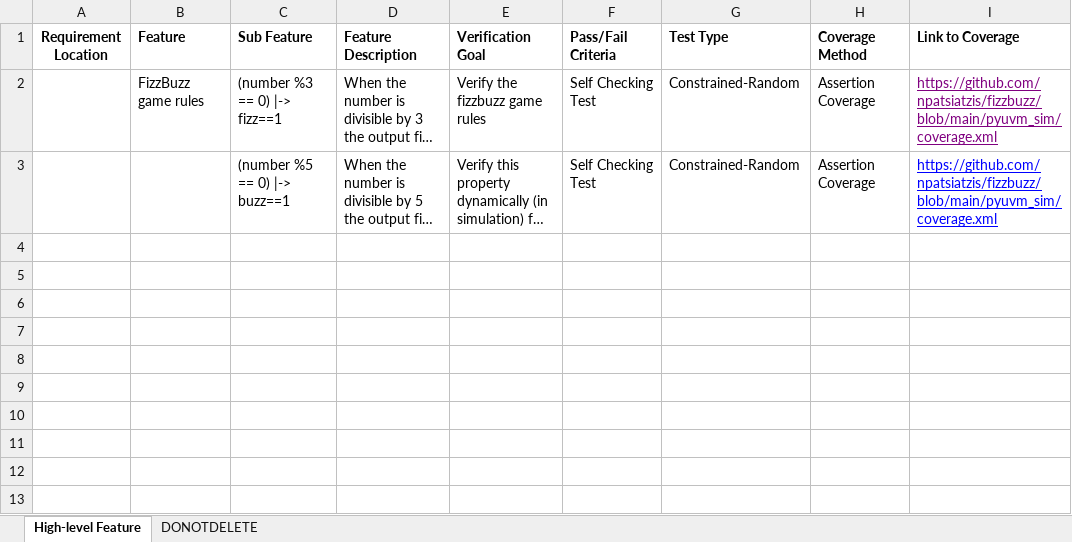
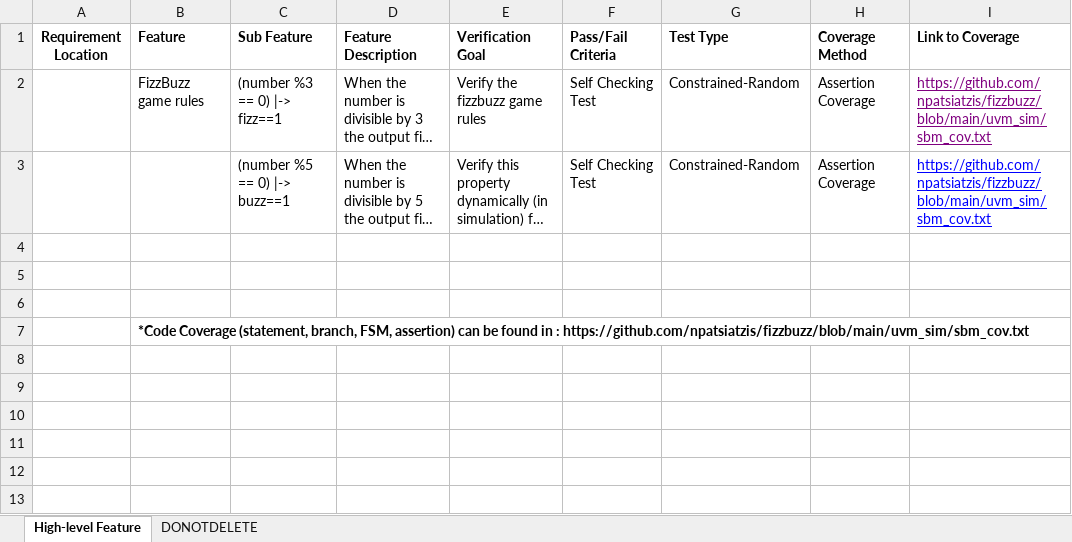
Before and after one commit to npatsiatzis/fizzbuzz, an Excel workbook: docs/VerifPlan.xlsx, sheet High-level Feature, drawn as a sheet; only a part is shown; long unchanged cells end in …; values as stored, in another font and other column widths than the file's, no borders; the diff names each change by its address in the sheet, - before the commit and + after, or states it on an @@ line.

Commit message:
updated VerifPlan to now inlcude Code Coverage reports as well

```diff
--- a/docs/VerifPlan.xlsx (sheet High-level Feature)
+++ b/docs/VerifPlan.xlsx (sheet High-level Feature)
-I2:I3 (Link to Coverage): https://github.com/npatsiatzis/fizzbuzz/blob/main/pyuvm_sim/coverage.xml
+I2:I3 (Link to Coverage): https://github.com/npatsiatzis/fizzbuzz/blob/main/uvm_sim/sbm_cov.txt
-B7 (Feature): (empty)
+B7 (Feature): *Code Coverage (statement, branch, FSM, assertion) can be found in : https://github.com/npatsiatzis/fizzbuzz/blob/main/uvm_sim/sbm_cov.txt
```
